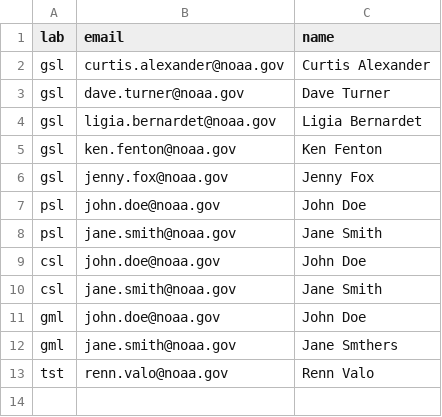
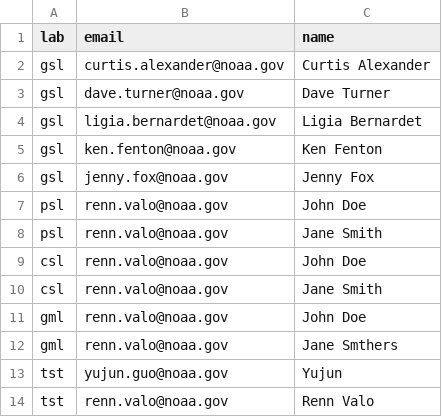
Before and after one commit to NOAA-GSL/GitHubApprovals, a CSV file: lab_sponsors.csv, drawn as a sheet.

Commit message:
updating the sponsor list so we can test properly

```diff
--- a/lab_sponsors.csv
+++ b/lab_sponsors.csv
@@ -6,8 +6,9 @@ gsl,ken.fenton@noaa.gov,Ken Fenton
 gsl,jenny.fox@noaa.gov,Jenny Fox
-psl,john.doe@noaa.gov,John Doe
-psl,jane.smith@noaa.gov,Jane Smith
-csl,john.doe@noaa.gov,John Doe
-csl,jane.smith@noaa.gov,Jane Smith
-gml,john.doe@noaa.gov,John Doe
-gml,jane.smith@noaa.gov,Jane Smthers
+psl,renn.valo@noaa.gov,John Doe
+psl,renn.valo@noaa.gov,Jane Smith
+csl,renn.valo@noaa.gov,John Doe
+csl,renn.valo@noaa.gov,Jane Smith
+gml,renn.valo@noaa.gov,John Doe
+gml,renn.valo@noaa.gov,Jane Smthers
+tst,yujun.guo@noaa.gov,Yujun
 tst,renn.valo@noaa.gov,Renn Valo
```
